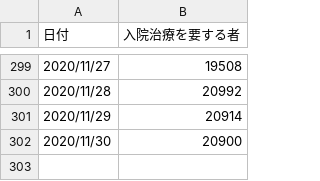
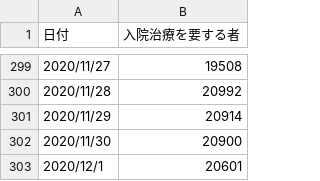
Before and after one commit to kaz-ogiwara/covid19, a CSV file: data/cases_total.csv, drawn as a sheet; only a part is shown, gaps mark what is left out.

```diff
--- a/data/cases_total.csv
+++ b/data/cases_total.csv
@@ -302 +302,2 @@
 2020/11/30,20900
+2020/12/1,20601
```
Also changed, not shown: data/death_total.csv, data/pcr_case_daily.csv, 7 other files.
